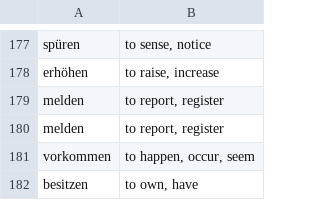
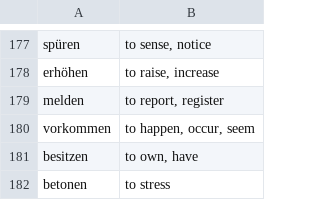
Before and after one commit to denizisik1/silent-vocabulary, a CSV file: vocabulary/verbs.csv, drawn as a sheet; only a part is shown, gaps mark what is left out; the shorter side is filled out with more unchanged rows.

Commit message:
fix(core): debug collisions and wrong data display

```diff
--- a/vocabulary/verbs.csv
+++ b/vocabulary/verbs.csv
@@ -179,3 +179,2 @@ erhöhen,"to raise, increase"
 melden,"to report, register"
-melden,"to report, register"
 vorkommen,"to happen, occur, seem"
```
Also changed, not shown: vocabulary/adverbs.csv, vocabulary/nouns.csv, 29 other files.
